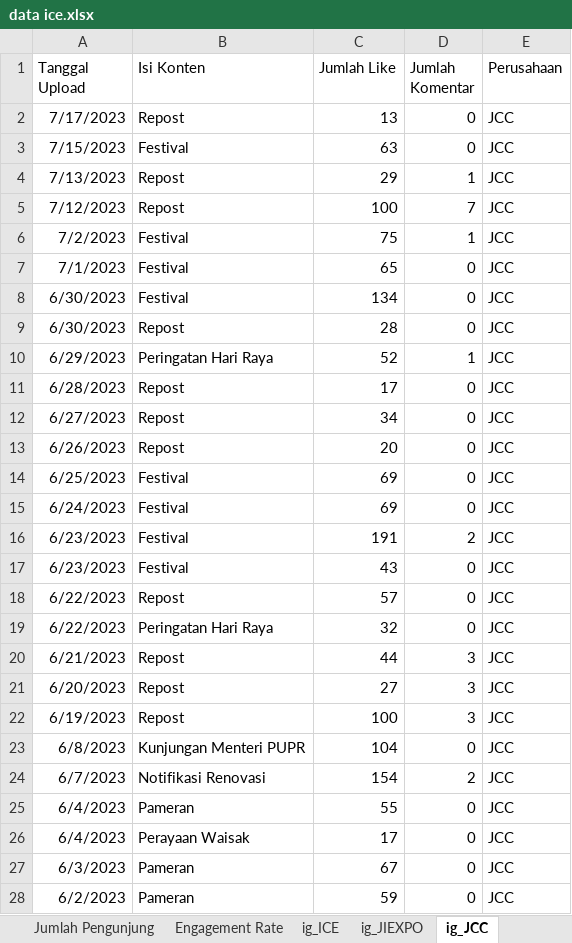
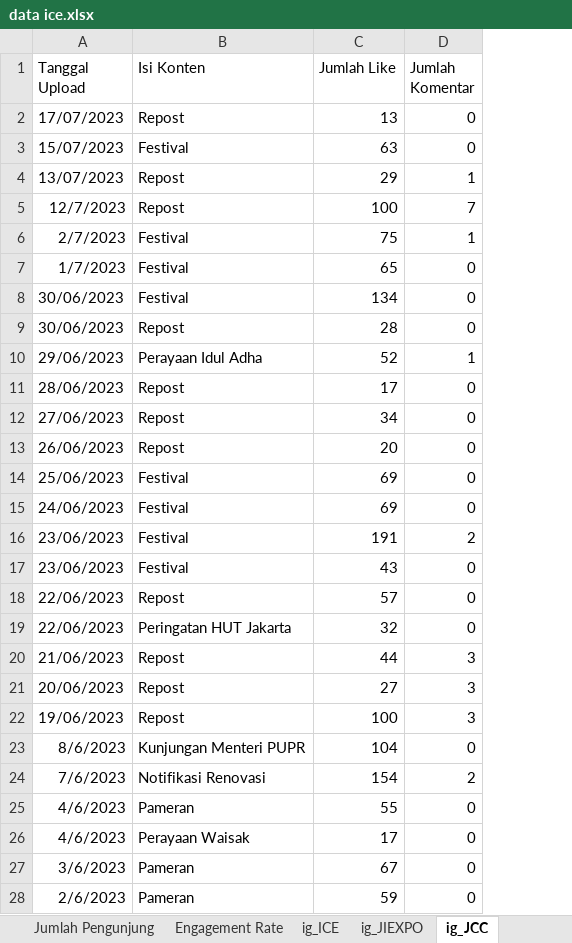
Before and after one commit to agatha-chrisantya/ice, an Excel workbook: data ice.xlsx, sheet ig_JCC, drawn as a sheet; only a part is shown; values as stored, in another font and other column widths than the file's, no borders; the diff covers the shown part only; the diff names each change by its address in the sheet, - before the commit and + after, or states it on an @@ line.

Commit message:
Add files via upload

```diff
--- a/data ice.xlsx (sheet ig_JCC)
+++ b/data ice.xlsx (sheet ig_JCC)
-column E (Perusahaan), rows 2-28: all JCC
-A2 (Tanggal Upload): 7/17/2023
+A2 (Tanggal Upload): 17/07/2023
-A3 (Tanggal Upload): 7/15/2023
+A3 (Tanggal Upload): 15/07/2023
-A4 (Tanggal Upload): 7/13/2023
+A4 (Tanggal Upload): 13/07/2023
-A5 (Tanggal Upload): 7/12/2023
+A5 (Tanggal Upload): 12/7/2023
-A6 (Tanggal Upload): 7/2/2023
+A6 (Tanggal Upload): 2/7/2023
-A7 (Tanggal Upload): 7/1/2023
+A7 (Tanggal Upload): 1/7/2023
-A8:A9 (Tanggal Upload): 6/30/2023
+A8:A9 (Tanggal Upload): 30/06/2023
-A10 (Tanggal Upload): 6/29/2023
+A10 (Tanggal Upload): 29/06/2023
-B10 (Isi Konten): Peringatan Hari Raya
+B10 (Isi Konten): Perayaan Idul Adha
-A11 (Tanggal Upload): 6/28/2023
+A11 (Tanggal Upload): 28/06/2023
-A12 (Tanggal Upload): 6/27/2023
+A12 (Tanggal Upload): 27/06/2023
-A13 (Tanggal Upload): 6/26/2023
+A13 (Tanggal Upload): 26/06/2023
-A14 (Tanggal Upload): 6/25/2023
+A14 (Tanggal Upload): 25/06/2023
-A15 (Tanggal Upload): 6/24/2023
+A15 (Tanggal Upload): 24/06/2023
-A16:A17 (Tanggal Upload): 6/23/2023
+A16:A17 (Tanggal Upload): 23/06/2023
-A18:A19 (Tanggal Upload): 6/22/2023
+A18:A19 (Tanggal Upload): 22/06/2023
-B19 (Isi Konten): Peringatan Hari Raya
+B19 (Isi Konten): Peringatan HUT Jakarta
-A20 (Tanggal Upload): 6/21/2023
+A20 (Tanggal Upload): 21/06/2023
-A21 (Tanggal Upload): 6/20/2023
+A21 (Tanggal Upload): 20/06/2023
-A22 (Tanggal Upload): 6/19/2023
+A22 (Tanggal Upload): 19/06/2023
-A23 (Tanggal Upload): 6/8/2023
+A23 (Tanggal Upload): 8/6/2023
-A24 (Tanggal Upload): 6/7/2023
+A24 (Tanggal Upload): 7/6/2023
-A25:A26 (Tanggal Upload): 6/4/2023
+A25:A26 (Tanggal Upload): 4/6/2023
-A27 (Tanggal Upload): 6/3/2023
+A27 (Tanggal Upload): 3/6/2023
-A28 (Tanggal Upload): 6/2/2023
+A28 (Tanggal Upload): 2/6/2023
```
Also changed, not shown: 113 edited cells elsewhere in this sheet, sheet ig_ICE, sheet ig_JIEXPO.
